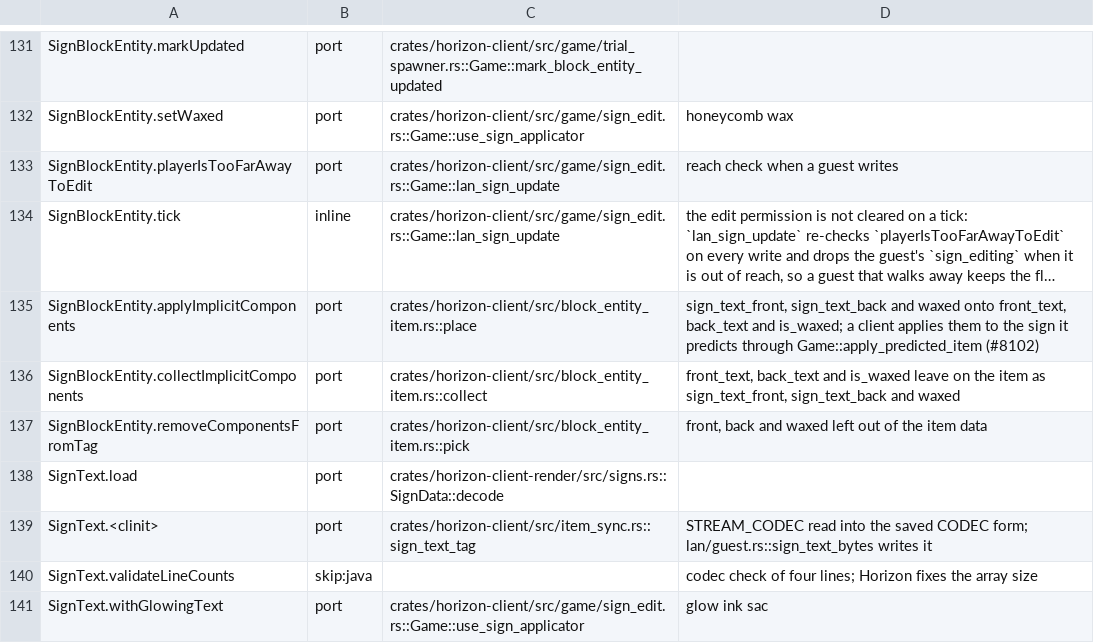
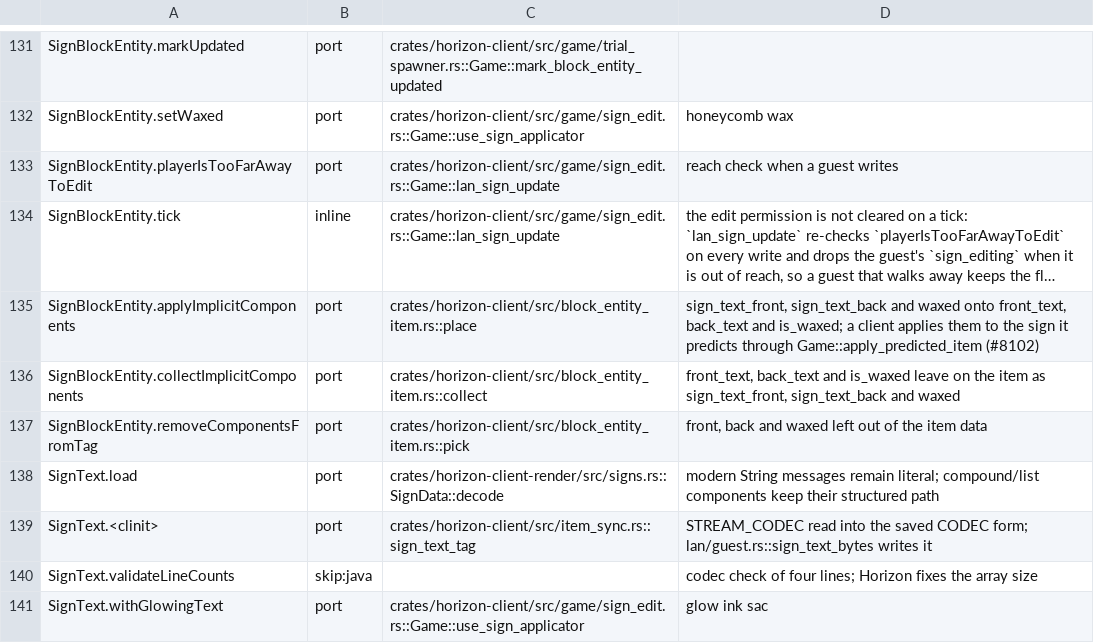
Before and after one commit to heyskylo/horizon-ios, a TSV file: tools/port_map/game2-017.tsv, drawn as a sheet; only a part is shown, gaps mark what is left out; long unchanged cells end in ….

```diff
--- a/tools/port_map/game2-017.tsv
+++ b/tools/port_map/game2-017.tsv
@@ -137,3 +137,3 @@ SignBlockEntity.collectImplicitComponents	port	crates/horizon-client/src/block_e
 SignBlockEntity.removeComponentsFromTag	port	crates/horizon-client/src/block_entity_item.rs::pick	front, back and waxed left out of the item data
-SignText.load	port	crates/horizon-client-render/src/signs.rs::SignData::decode	
+SignText.load	port	crates/horizon-client-render/src/signs.rs::SignData::decode	modern String messages remain literal; compound/list components keep their structured path
 SignText.<clinit>	port	crates/horizon-client/src/item_sync.rs::sign_text_tag	STREAM_CODEC read into the saved CODEC form; lan/guest.rs::sign_text_bytes writes it
```
Also changed, not shown: 3 other files.
